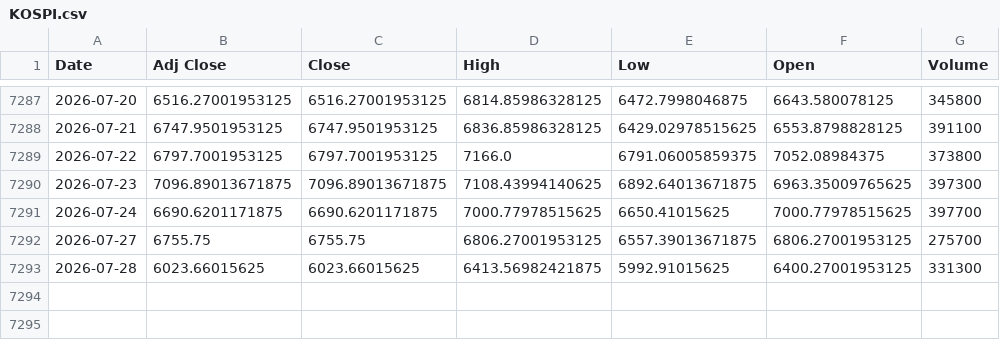
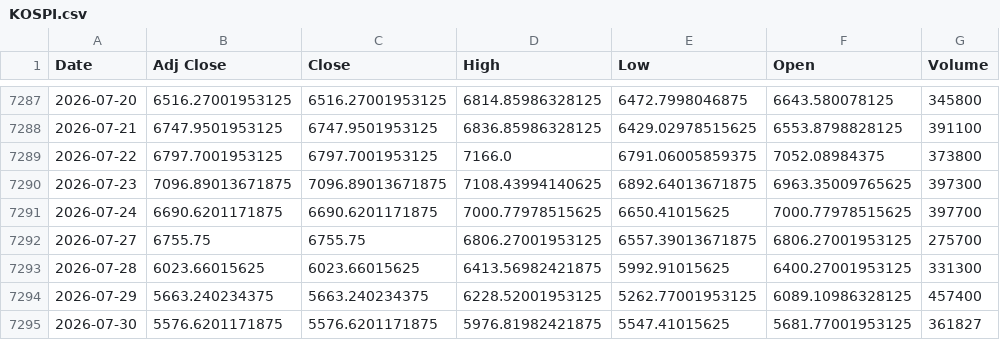
Before and after one commit to khemosu99-bit/overnight-kr, a CSV file: data/raw/KOSPI.csv, drawn as a sheet; only a part is shown, gaps mark what is left out; the diff names each change by its address in the sheet, - before the commit and + after, or states it on an @@ line.

```diff
--- a/data/raw/KOSPI.csv
+++ b/data/raw/KOSPI.csv
+row 7294: 2026-07-29 | 5663.240234375 | 5663.240234375 | 6228.52001953125 | 5262.77001953125 | 6089.10986328125 | 457400
+row 7295: 2026-07-30 | 5576.6201171875 | 5576.6201171875 | 5976.81982421875 | 5547.41015625 | 5681.77001953125 | 361827
```
Also changed, not shown: data/raw/DOW.csv, data/raw/EWY.csv, 31 other files.
